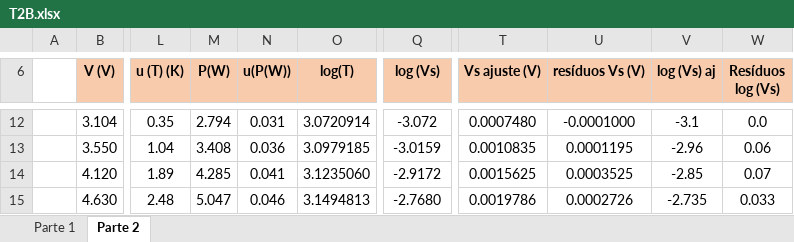
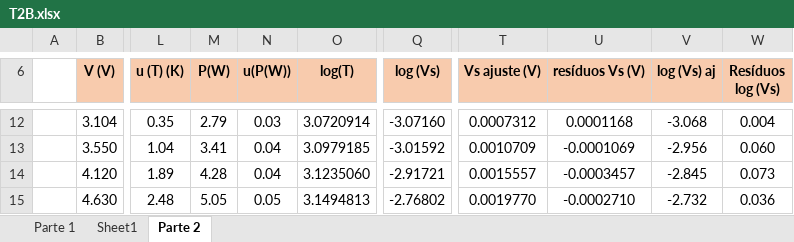
Before and after one commit to sergisousa/LABSFISICAII, an Excel workbook: 016/T2B/T2B.xlsx, sheet Parte 2, drawn as a sheet; only a part is shown, gaps mark what is left out; values as stored, in another font and other column widths than the file's, no borders; charts and pictures not drawn; the diff covers the shown part only; the diff names each change by its address in the sheet, - before the commit and + after, or states it on an @@ line.

```diff
--- a/016/T2B/T2B.xlsx (sheet Parte 2)
+++ b/016/T2B/T2B.xlsx (sheet Parte 2)
+sheet tab: Sheet1
-M12 (P(W)): 2.794
+M12 (P(W)): 2.79
-N12 (u(P(W))): 0.031
+N12 (u(P(W))): 0.03
-Q12 (log (Vs)): -3.072
+Q12 (log (Vs)): -3.07160
-T12 (Vs ajuste (V)): 0.0007480
+T12 (Vs ajuste (V)): 0.0007312
-U12 (resíduos Vs (V)): -0.0001000
+U12 (resíduos Vs (V)): 0.0001168
-V12 (log (Vs) aj): -3.1
+V12 (log (Vs) aj): -3.068
-W12 (Resíduos log (Vs)): 0.0
+W12 (Resíduos log (Vs)): 0.004
-M13 (P(W)): 3.408
+M13 (P(W)): 3.41
-N13 (u(P(W))): 0.036
+N13 (u(P(W))): 0.04
-Q13 (log (Vs)): -3.0159
+Q13 (log (Vs)): -3.01592
-T13 (Vs ajuste (V)): 0.0010835
+T13 (Vs ajuste (V)): 0.0010709
-U13 (resíduos Vs (V)): 0.0001195
+U13 (resíduos Vs (V)): -0.0001069
-V13 (log (Vs) aj): -2.96
+V13 (log (Vs) aj): -2.956
-W13 (Resíduos log (Vs)): 0.06
+W13 (Resíduos log (Vs)): 0.060
-M14 (P(W)): 4.285
+M14 (P(W)): 4.28
-N14 (u(P(W))): 0.041
+N14 (u(P(W))): 0.04
-Q14 (log (Vs)): -2.9172
+Q14 (log (Vs)): -2.91721
-T14 (Vs ajuste (V)): 0.0015625
+T14 (Vs ajuste (V)): 0.0015557
-U14 (resíduos Vs (V)): 0.0003525
+U14 (resíduos Vs (V)): -0.0003457
-V14 (log (Vs) aj): -2.85
+V14 (log (Vs) aj): -2.845
-W14 (Resíduos log (Vs)): 0.07
+W14 (Resíduos log (Vs)): 0.073
-M15 (P(W)): 5.047
+M15 (P(W)): 5.05
-N15 (u(P(W))): 0.046
+N15 (u(P(W))): 0.05
-Q15 (log (Vs)): -2.7680
+Q15 (log (Vs)): -2.76802
-T15 (Vs ajuste (V)): 0.0019786
+T15 (Vs ajuste (V)): 0.0019770
-U15 (resíduos Vs (V)): 0.0002726
+U15 (resíduos Vs (V)): -0.0002710
-V15 (log (Vs) aj): -2.735
+V15 (log (Vs) aj): -2.732
-W15 (Resíduos log (Vs)): 0.033
+W15 (Resíduos log (Vs)): 0.036
```
Also changed, not shown: 38 added rows, 3 removed rows and 204 edited cells elsewhere in this sheet, formulas that keep their value, charts or pictures.
